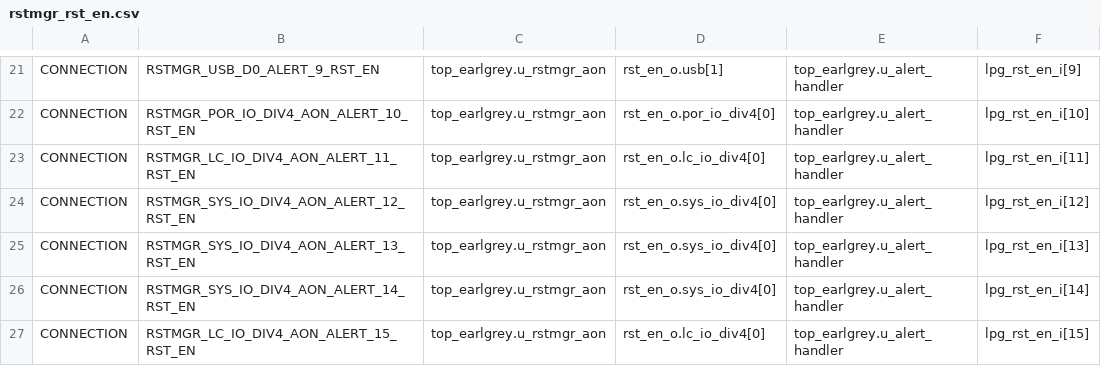
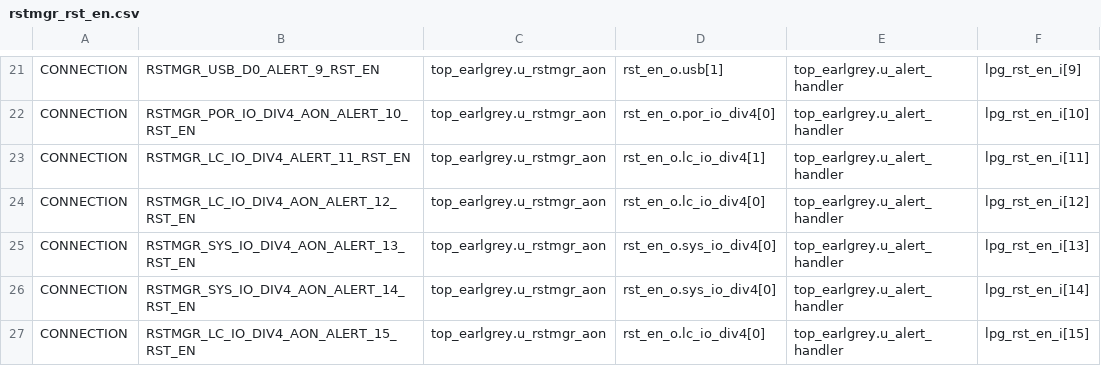
Before and after one commit to lowRISC/opentitan, a CSV file: hw/top_earlgrey/formal/conn_csvs/rstmgr_rst_en.csv, drawn as a sheet; only a part is shown, gaps mark what is left out.

```diff
--- a/hw/top_earlgrey/formal/conn_csvs/rstmgr_rst_en.csv
+++ b/hw/top_earlgrey/formal/conn_csvs/rstmgr_rst_en.csv
@@ -22,4 +22,4 @@ CONNECTION, RSTMGR_USB_D0_ALERT_9_RST_EN, top_earlgrey.u_rstmgr_aon, rst_en_o.us
 CONNECTION, RSTMGR_POR_IO_DIV4_AON_ALERT_10_RST_EN, top_earlgrey.u_rstmgr_aon, rst_en_o.por_io_div4[0], top_earlgrey.u_alert_handler, lpg_rst_en_i[10]
-CONNECTION, RSTMGR_LC_IO_DIV4_AON_ALERT_11_RST_EN, top_earlgrey.u_rstmgr_aon, rst_en_o.lc_io_div4[0], top_earlgrey.u_alert_handler, lpg_rst_en_i[11]
-CONNECTION, RSTMGR_SYS_IO_DIV4_AON_ALERT_12_RST_EN, top_earlgrey.u_rstmgr_aon, rst_en_o.sys_io_div4[0], top_earlgrey.u_alert_handler, lpg_rst_en_i[12]
+CONNECTION, RSTMGR_LC_IO_DIV4_ALERT_11_RST_EN, top_earlgrey.u_rstmgr_aon, rst_en_o.lc_io_div4[1], top_earlgrey.u_alert_handler, lpg_rst_en_i[11]
+CONNECTION, RSTMGR_LC_IO_DIV4_AON_ALERT_12_RST_EN, top_earlgrey.u_rstmgr_aon, rst_en_o.lc_io_div4[0], top_earlgrey.u_alert_handler, lpg_rst_en_i[12]
 CONNECTION, RSTMGR_SYS_IO_DIV4_AON_ALERT_13_RST_EN, top_earlgrey.u_rstmgr_aon, rst_en_o.sys_io_div4[0], top_earlgrey.u_alert_handler, lpg_rst_en_i[13]
```
Also changed, not shown: hw/top_earlgrey/formal/conn_csvs/clkmgr_cg_en.csv, hw/top_earlgrey/formal/conn_csvs/clkmgr_infra.csv, 3 other files.
